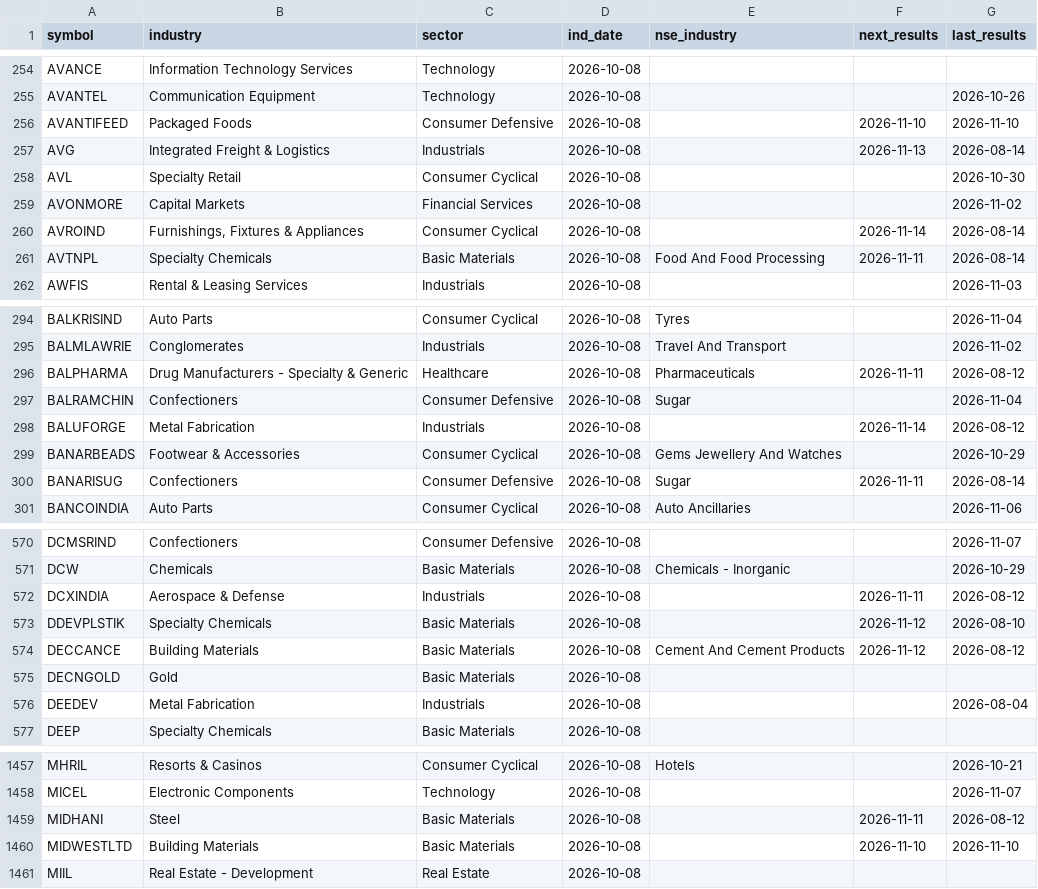
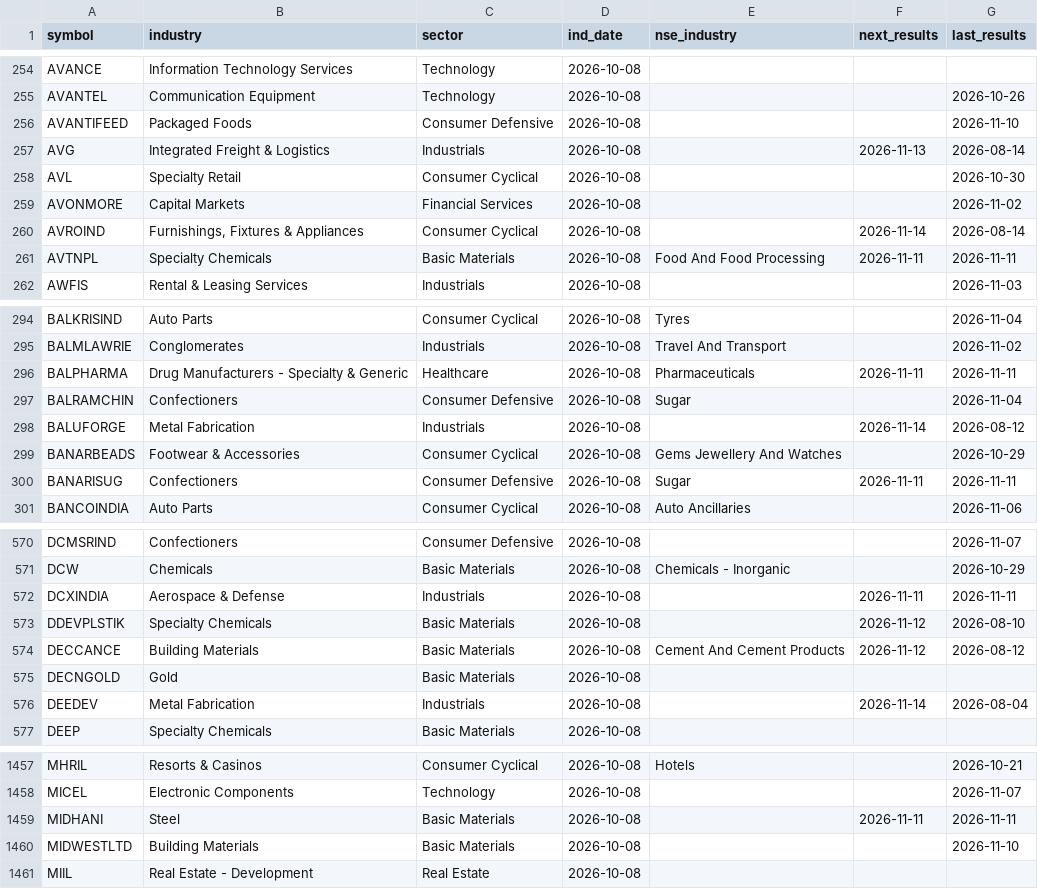
Before and after one commit to hbtipawan/scrn, a CSV file: config/fund_info.csv, drawn as a sheet; only a part is shown, gaps mark what is left out; the diff covers the shown part only.

Commit message:
Data update 2026-11-11

```diff
--- a/config/fund_info.csv
+++ b/config/fund_info.csv
@@ -255,3 +255,3 @@ AVANCE,Information Technology Services,Technology,2026-10-08,,,
 AVANTEL,Communication Equipment,Technology,2026-10-08,,,2026-10-26
-AVANTIFEED,Packaged Foods,Consumer Defensive,2026-10-08,,2026-11-10,2026-11-10
+AVANTIFEED,Packaged Foods,Consumer Defensive,2026-10-08,,,2026-11-10
 AVG,Integrated Freight & Logistics,Industrials,2026-10-08,,2026-11-13,2026-08-14
@@ -260,3 +260,3 @@ AVONMORE,Capital Markets,Financial Services,2026-10-08,,,2026-11-02
 AVROIND,"Furnishings, Fixtures & Appliances",Consumer Cyclical,2026-10-08,,2026-11-14,2026-08-14
-AVTNPL,Specialty Chemicals,Basic Materials,2026-10-08,Food And Food Processing,2026-11-11,2026-08-14
+AVTNPL,Specialty Chemicals,Basic Materials,2026-10-08,Food And Food Processing,2026-11-11,2026-11-11
 AWFIS,Rental & Leasing Services,Industrials,2026-10-08,,,2026-11-03
@@ -295,3 +295,3 @@ BALKRISIND,Auto Parts,Consumer Cyclical,2026-10-08,Tyres,,2026-11-04
 BALMLAWRIE,Conglomerates,Industrials,2026-10-08,Travel And Transport,,2026-11-02
-BALPHARMA,Drug Manufacturers - Specialty & Generic,Healthcare,2026-10-08,Pharmaceuticals,2026-11-11,2026-08-12
+BALPHARMA,Drug Manufacturers - Specialty & Generic,Healthcare,2026-10-08,Pharmaceuticals,2026-11-11,2026-11-11
 BALRAMCHIN,Confectioners,Consumer Defensive,2026-10-08,Sugar,,2026-11-04
@@ -299,3 +299,3 @@ BALUFORGE,Metal Fabrication,Industrials,2026-10-08,,2026-11-14,2026-08-12
 BANARBEADS,Footwear & Accessories,Consumer Cyclical,2026-10-08,Gems Jewellery And Watches,,2026-10-29
-BANARISUG,Confectioners,Consumer Defensive,2026-10-08,Sugar,2026-11-11,2026-08-14
+BANARISUG,Confectioners,Consumer Defensive,2026-10-08,Sugar,2026-11-11,2026-11-11
 BANCOINDIA,Auto Parts,Consumer Cyclical,2026-10-08,Auto Ancillaries,,2026-11-06
@@ -571,3 +571,3 @@ DCMSRIND,Confectioners,Consumer Defensive,2026-10-08,,,2026-11-07
 DCW,Chemicals,Basic Materials,2026-10-08,Chemicals - Inorganic,,2026-10-29
-DCXINDIA,Aerospace & Defense,Industrials,2026-10-08,,2026-11-11,2026-08-12
+DCXINDIA,Aerospace & Defense,Industrials,2026-10-08,,2026-11-11,2026-11-11
 DDEVPLSTIK,Specialty Chemicals,Basic Materials,2026-10-08,,2026-11-12,2026-08-10
@@ -575,3 +575,3 @@ DECCANCE,Building Materials,Basic Materials,2026-10-08,Cement And Cement Product
 DECNGOLD,Gold,Basic Materials,2026-10-08,,,
-DEEDEV,Metal Fabrication,Industrials,2026-10-08,,,2026-08-04
+DEEDEV,Metal Fabrication,Industrials,2026-10-08,,2026-11-14,2026-08-04
 DEEP,Specialty Chemicals,Basic Materials,2026-10-08,,,
@@ -1458,4 +1458,4 @@ MHRIL,Resorts & Casinos,Consumer Cyclical,2026-10-08,Hotels,,2026-10-21
 MICEL,Electronic Components,Technology,2026-10-08,,,2026-11-07
-MIDHANI,Steel,Basic Materials,2026-10-08,,2026-11-11,2026-08-12
-MIDWESTLTD,Building Materials,Basic Materials,2026-10-08,,2026-11-10,2026-11-10
+MIDHANI,Steel,Basic Materials,2026-10-08,,2026-11-11,2026-11-11
+MIDWESTLTD,Building Materials,Basic Materials,2026-10-08,,,2026-11-10
 MIIL,Real Estate - Development,Real Estate,2026-10-08,,,
```
Also changed, not shown: 69 edited cells elsewhere in this file, 13 other files.
